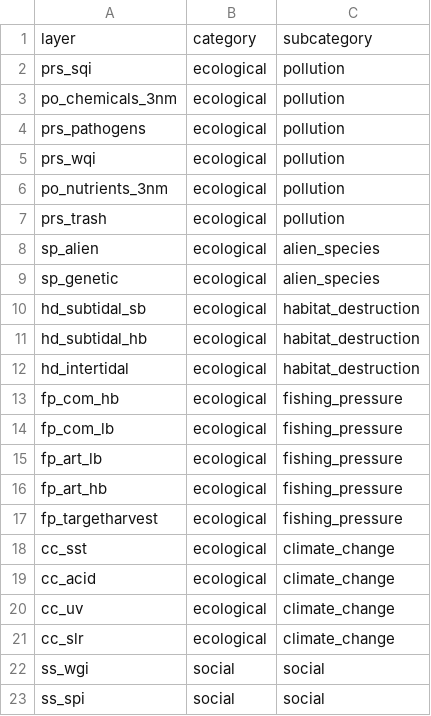
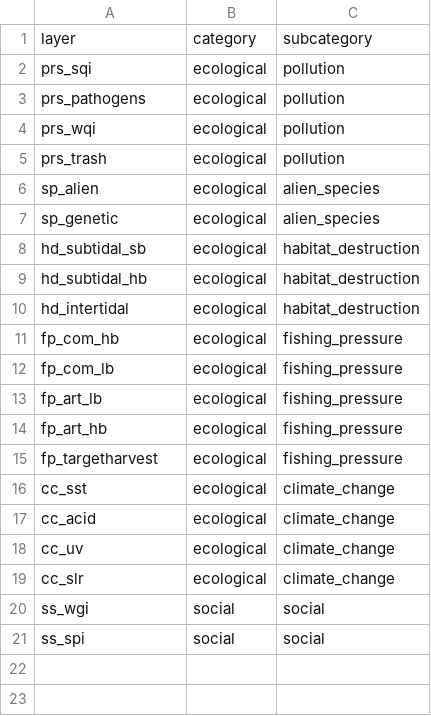
Before and after one commit to OHI-Northeast/ne-scores, a CSV file: region/conf/pressure_categories.csv, drawn as a sheet; the diff names each change by its address in the sheet, - before the commit and + after, or states it on an @@ line.

```diff
--- a/region/conf/pressure_categories.csv
+++ b/region/conf/pressure_categories.csv
-row 3: po_chemicals_3nm | ecological | pollution
-row 6: po_nutrients_3nm | ecological | pollution
```
Also changed, not shown: region/conf/pressures_matrix.csv, 39 other files.
